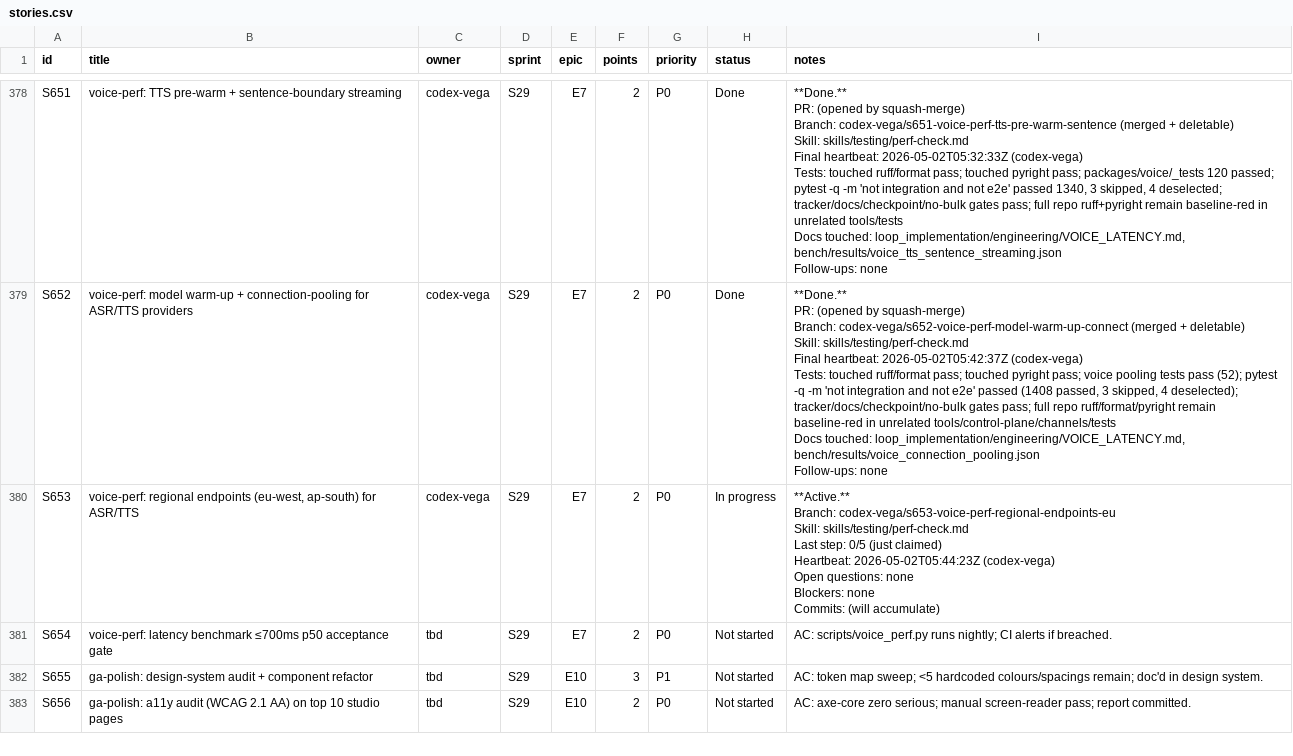
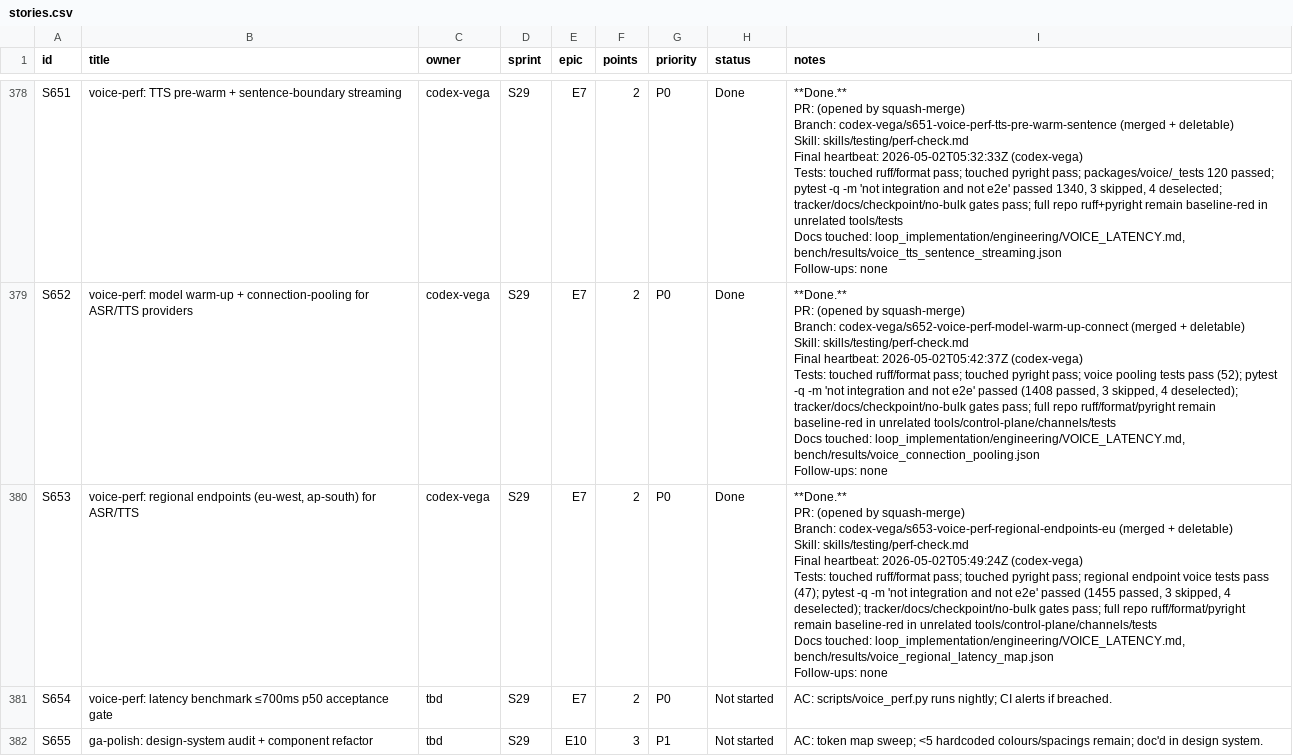
Before and after one commit to kwameasare/loop, a CSV file: loop_implementation/tracker/csv/stories.csv, drawn as a sheet; only a part is shown, gaps mark what is left out; the shorter side is filled out with more unchanged rows.

Commit message:
feat(voice): regional endpoint selector (S653)
Implements S653 with nearest voice-region selection, provider edge base URLs, tests, and a committed latency map artifact.

```diff
--- a/loop_implementation/tracker/csv/stories.csv
+++ b/loop_implementation/tracker/csv/stories.csv
@@ -1051,10 +1051,10 @@ Docs touched: loop_implementation/engineering/VOICE_LATENCY.md, bench/results/vo
 Follow-ups: none"
-S653,"voice-perf: regional endpoints (eu-west, ap-south) for ASR/TTS",codex-vega,S29,E7,2,P0,In progress,"**Active.**
-Branch: codex-vega/s653-voice-perf-regional-endpoints-eu
-Skill: skills/testing/perf-check.md
-Last step: 0/5 (just claimed)
-Heartbeat: 2026-05-02T05:44:23Z (codex-vega)
-Open questions: none
-Blockers: none
-Commits: (will accumulate)"
+S653,"voice-perf: regional endpoints (eu-west, ap-south) for ASR/TTS",codex-vega,S29,E7,2,P0,Done,"**Done.**
+PR: (opened by squash-merge)
+Branch: codex-vega/s653-voice-perf-regional-endpoints-eu (merged + deletable)
+Skill: skills/testing/perf-check.md
+Final heartbeat: 2026-05-02T05:49:24Z (codex-vega)
+Tests: touched ruff/format pass; touched pyright pass; regional endpoint voice tests pass (47); pytest -q -m 'not integration and not e2e' passed (1455 passed, 3 skipped, 4 deselected); tracker/docs/checkpoint/no-bulk gates pass; full repo ruff/format/pyright remain baseline-red in unrelated tools/control-plane/channels/tests
+Docs touched: loop_implementation/engineering/VOICE_LATENCY.md, bench/results/voice_regional_latency_map.json
+Follow-ups: none"
 S654,voice-perf: latency benchmark ≤700ms p50 acceptance gate,tbd,S29,E7,2,P0,Not started,AC: scripts/voice_perf.py runs nightly; CI alerts if breached.
```
Also changed, not shown: 9 other files.
